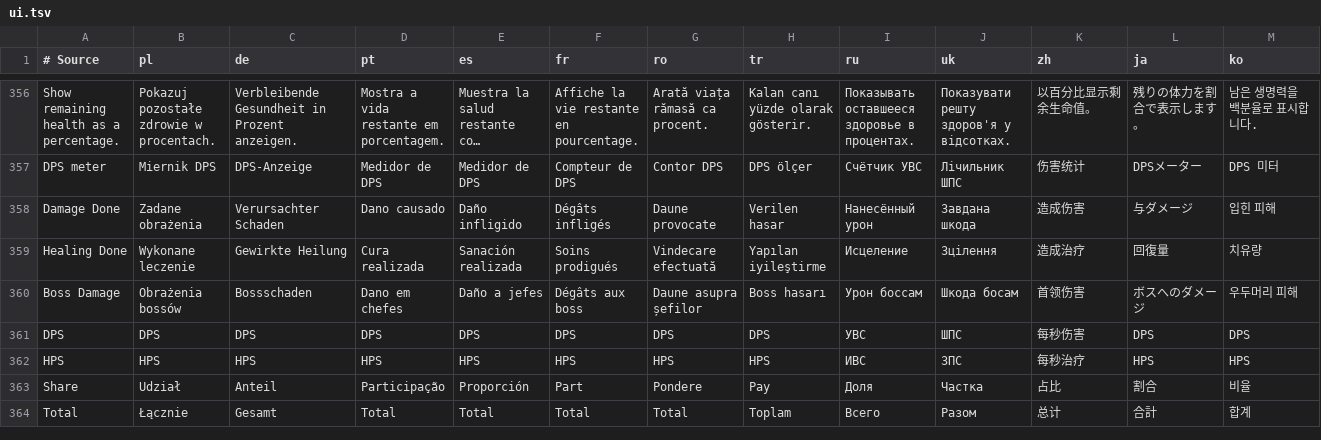
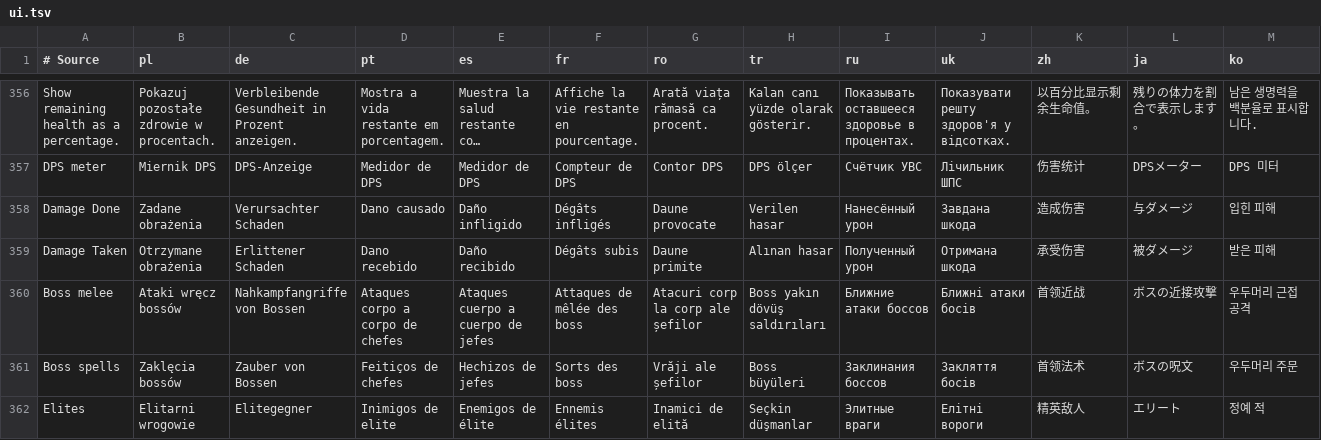
Before and after one commit to migwynkriid13/SurvivorsDragonUi, a TSV file: localization/ui.tsv, drawn as a sheet; only a part is shown, gaps mark what is left out; the shorter side is filled out with more unchanged rows; long unchanged cells end in …; rows hold the shown columns only; the diff covers the shown part only; the diff names each change by its address in the sheet, - before the commit and + after, or states it on an @@ line.

Commit message:
feat: add Damage Taken to the meter cycle

```diff
--- a/localization/ui.tsv
+++ b/localization/ui.tsv
+row 359: Damage Taken | Otrzymane obrażenia | Erlittener Schaden | Dano recebido | Daño recibido | Dégâts subis | Daune primite | Alınan hasar | Полученный урон | Отримана шкода | 承受伤害 | 被ダメージ | 받은 피해
+row 360: Boss melee | Ataki wręcz bossów | Nahkampfangriffe von Bossen | Ataques corpo a corpo de chefes | Ataques cuerpo a cuerpo de jefes | Attaques de mêlée des boss | Atacuri corp la corp ale șefilor | Boss yakın dövüş saldırıları | Ближние атаки боссов | Ближні атаки босів | 首领近战 | ボスの近接攻撃 | 우두머리 근접 공격
+row 361: Boss spells | Zaklęcia bossów | Zauber von Bossen | Feitiços de chefes | Hechizos de jefes | Sorts des boss | Vrăji ale șefilor | Boss büyüleri | Заклинания боссов | Закляття босів | 首领法术 | ボスの呪文 | 우두머리 주문
+row 362: Elites | Elitarni wrogowie | Elitegegner | Inimigos de elite | Enemigos de élite | Ennemis élites | Inamici de elită | Seçkin düşmanlar | Элитные враги | Елітні вороги | 精英敌人 | エリート | 정예 적
```
Also changed, not shown: 5 added rows and 1 removed row elsewhere in this file, 11 other files.
